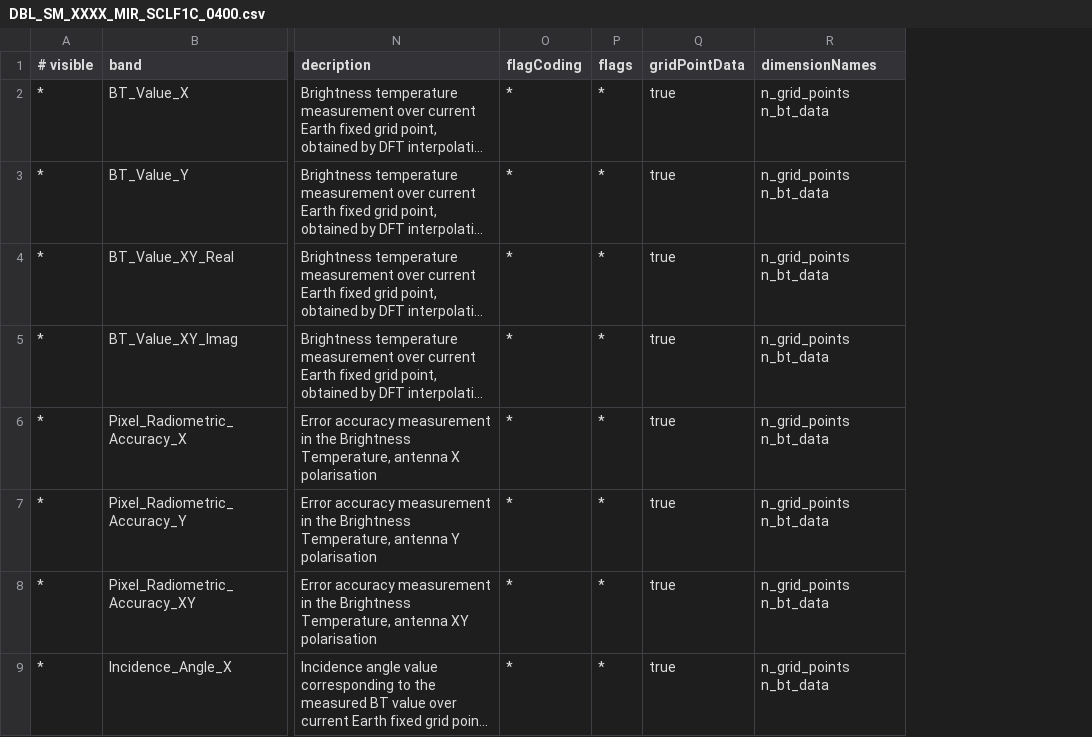
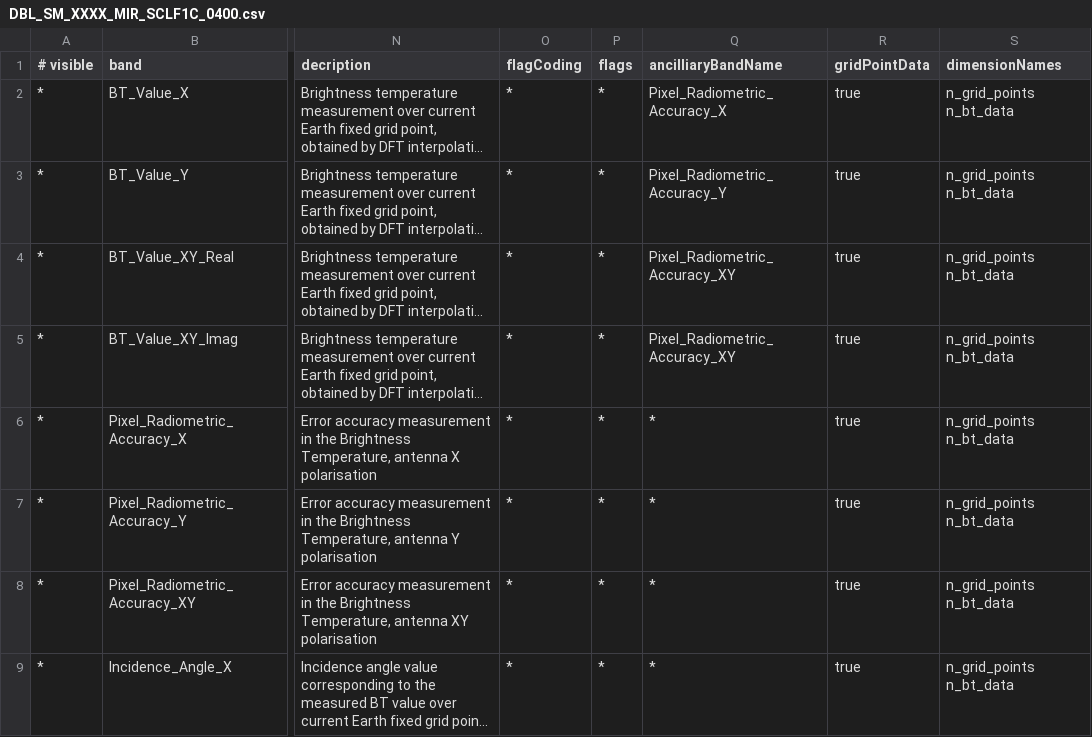
Before and after one commit to senbox-org/smos-box, a CSV file: smos-reader/src/main/resources/org/esa/beam/dataio/smos/dddb/bands/MIR_/SCLF1C/DBL_SM_XXXX_MIR_SCLF1C_0400.csv, drawn as a sheet; only a part is shown, gaps mark what is left out; long unchanged cells end in …; the diff names each change by its address in the sheet, - before the commit and + after, or states it on an @@ line.

Commit message:
added ancilliary band information

```diff
--- a/smos-reader/src/main/resources/org/esa/beam/dataio/smos/dddb/bands/MIR_/SCLF1C/DBL_SM_XXXX_MIR_SCLF1C_0400.csv
+++ b/smos-reader/src/main/resources/org/esa/beam/dataio/smos/dddb/bands/MIR_/SCLF1C/DBL_SM_XXXX_MIR_SCLF1C_0400.csv
+column Q (ancilliaryBandName), rows 2-9: Pixel_Radiometric_Accuracy_X | Pixel_Radiometric_Accuracy_Y | Pixel_Radiometric_Accuracy_XY | Pixel_Radiometric_Accuracy_XY | * | * | * | *
```
Also changed, not shown: smos-reader/src/main/resources/org/esa/beam/dataio/smos/dddb/bands/MIR_/SMUDP2/DBL_SM_XXXX_MIR_SMUDP2_0200.csv, smos-reader/src/main/resources/org/esa/beam/dataio/smos/dddb/bands/MIR_/SMUDP2/DBL_SM_XXXX_MIR_SMUDP2_0201.csv, 56 other files.
